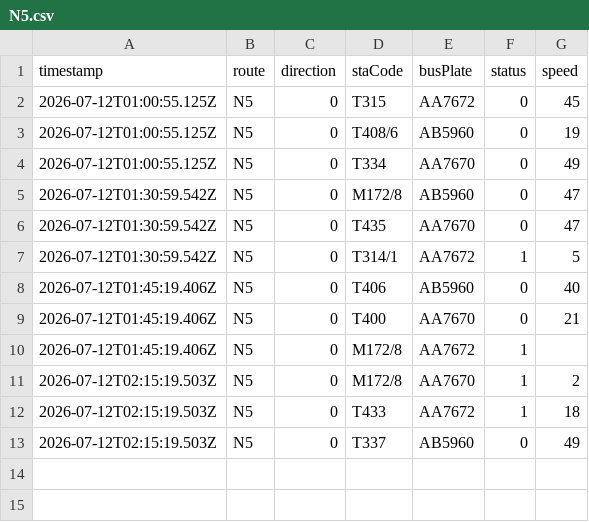
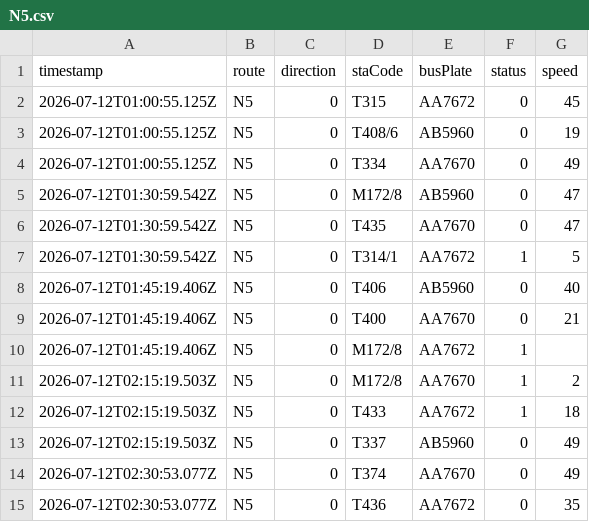
Before and after one commit to ChiHin-Lio/macau-bus-data, a CSV file: raw_logs/N5.csv, drawn as a sheet.

Commit message:
scraper: update N5.csv via Cloudflare Worker

```diff
--- a/raw_logs/N5.csv
+++ b/raw_logs/N5.csv
@@ -13 +13,3 @@ timestamp,route,direction,staCode,busPlate,status,speed
 2026-07-12T02:15:19.503Z,N5,0,T337,AB5960,0,49
+2026-07-12T02:30:53.077Z,N5,0,T374,AA7670,0,49
+2026-07-12T02:30:53.077Z,N5,0,T436,AA7672,0,35
```
